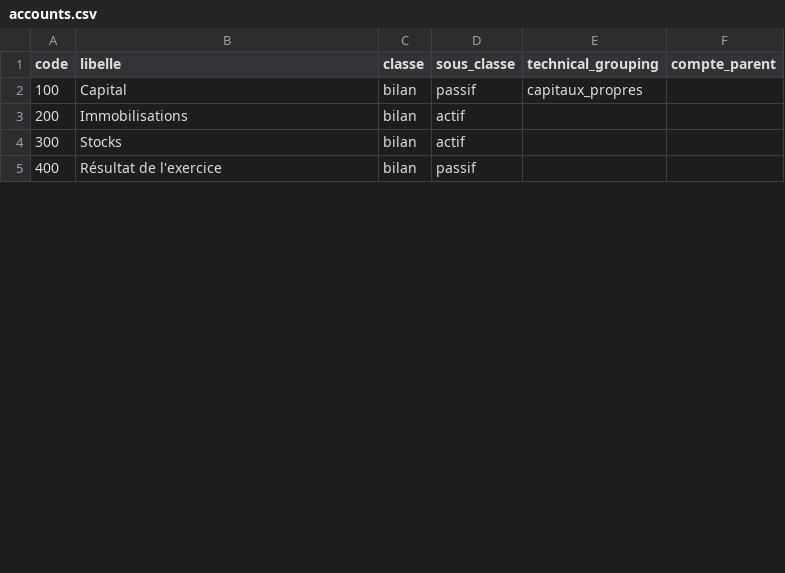
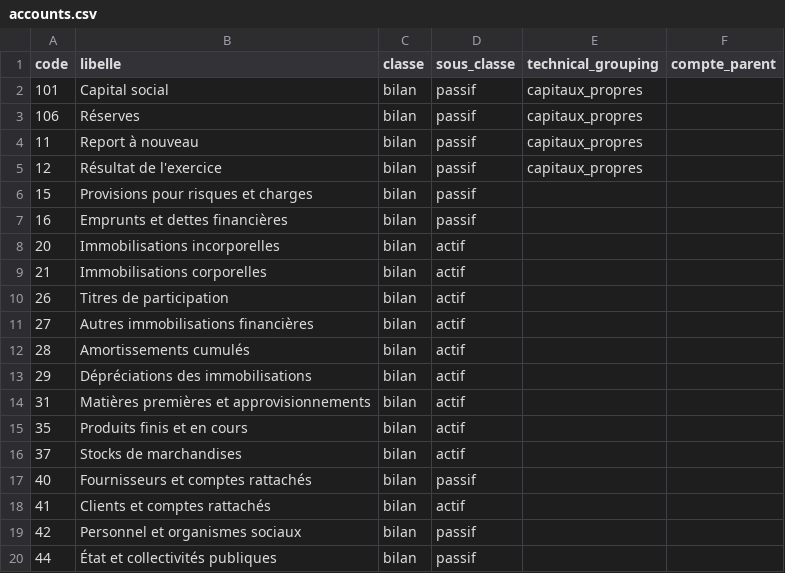
Before and after one commit to raphaor/consolidation-finance, a CSV file: prototype/rust/data/accounts.csv, drawn as a sheet; only a part is shown; the diff covers the shown part only.

```diff
--- a/prototype/rust/data/accounts.csv
+++ b/prototype/rust/data/accounts.csv
@@ -1,5 +1,20 @@
 code,libelle,classe,sous_classe,technical_grouping,compte_parent
-100,Capital,bilan,passif,capitaux_propres,
-200,Immobilisations,bilan,actif,,
-300,Stocks,bilan,actif,,
-400,Résultat de l'exercice,bilan,passif,,
+101,Capital social,bilan,passif,capitaux_propres,
+106,Réserves,bilan,passif,capitaux_propres,
+11,Report à nouveau,bilan,passif,capitaux_propres,
+12,Résultat de l'exercice,bilan,passif,capitaux_propres,
+15,Provisions pour risques et charges,bilan,passif,
+16,Emprunts et dettes financières,bilan,passif,
+20,Immobilisations incorporelles,bilan,actif,
+21,Immobilisations corporelles,bilan,actif,
+26,Titres de participation,bilan,actif,
+27,Autres immobilisations financières,bilan,actif,
+28,Amortissements cumulés,bilan,actif,
+29,Dépréciations des immobilisations,bilan,actif,
+31,Matières premières et approvisionnements,bilan,actif,
+35,Produits finis et en cours,bilan,actif,
+37,Stocks de marchandises,bilan,actif,
+40,Fournisseurs et comptes rattachés,bilan,passif,
+41,Clients et comptes rattachés,bilan,actif,
+42,Personnel et organismes sociaux,bilan,passif,
+44,État et collectivités publiques,bilan,passif,
```
Also changed, not shown: 16 added rows and 10 edited cells elsewhere in this file, prototype/rust/data/entries.csv, 21 other files.
